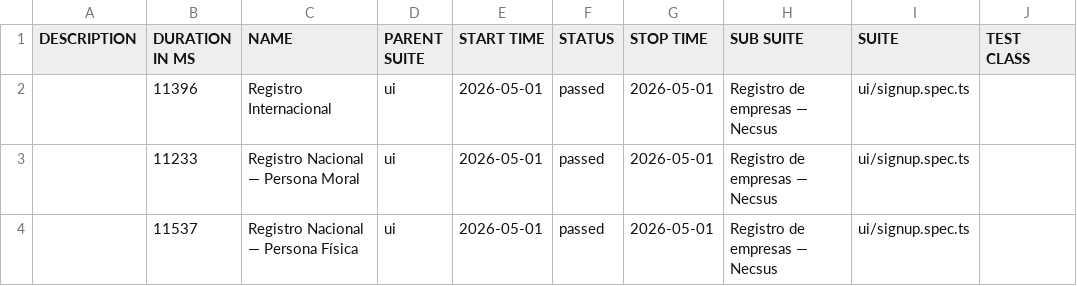
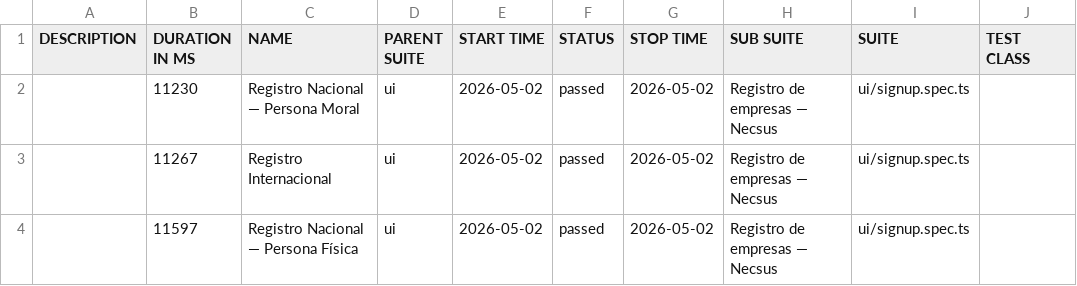
Before and after one commit to nebulaqa137-hue/playwright-enterprise, a CSV file: data/suites.csv, drawn as a sheet; only a part is shown; the diff names each change by its address in the sheet, - before the commit and + after, or states it on an @@ line.

```diff
--- a/data/suites.csv
+++ b/data/suites.csv
-B2 (DURATION IN MS): 11396
+B2 (DURATION IN MS): 11230
-C2 (NAME): Registro Internacional
+C2 (NAME): Registro Nacional — Persona Moral
-E2:E4 (START TIME): 2026-05-01
+E2:E4 (START TIME): 2026-05-02
-G2:G4 (STOP TIME): 2026-05-01
+G2:G4 (STOP TIME): 2026-05-02
-B3 (DURATION IN MS): 11233
+B3 (DURATION IN MS): 11267
-C3 (NAME): Registro Nacional — Persona Moral
+C3 (NAME): Registro Internacional
-B4 (DURATION IN MS): 11537
+B4 (DURATION IN MS): 11597
```
Also changed, not shown: 26 other files.
